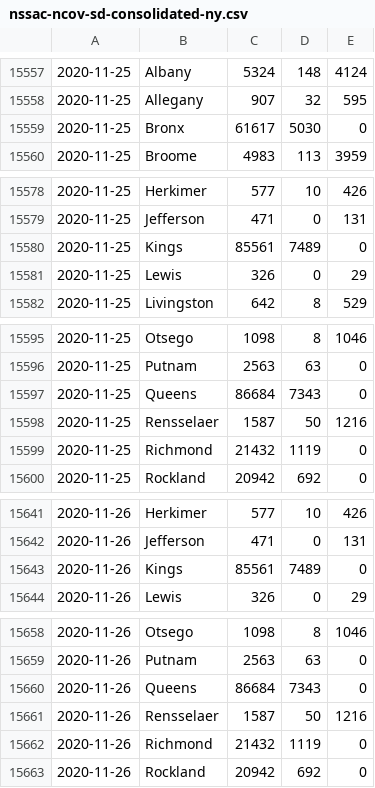
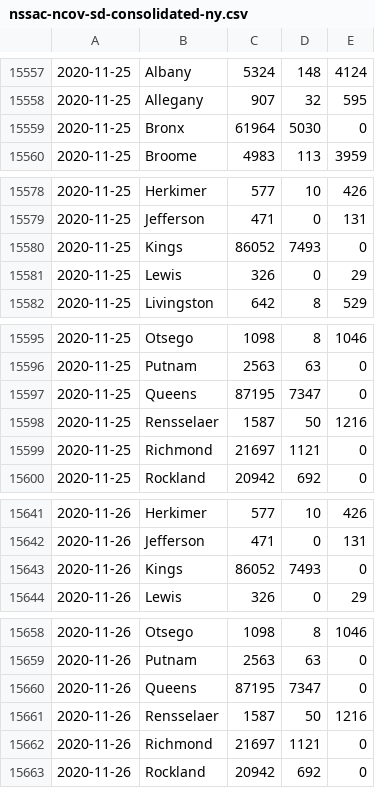
Before and after one commit to mlgupta/covid-19-tracker, a CSV file: data/nssac-ncov-sd-consolidated-ny.csv, drawn as a sheet; only a part is shown, gaps mark what is left out; the diff covers the shown part only.

```diff
--- a/data/nssac-ncov-sd-consolidated-ny.csv
+++ b/data/nssac-ncov-sd-consolidated-ny.csv
@@ -15558,3 +15558,3 @@
 2020-11-25,Allegany,907,32,595
-2020-11-25,Bronx,61617,5030,0
+2020-11-25,Bronx,61964,5030,0
 2020-11-25,Broome,4983,113,3959
@@ -15579,3 +15579,3 @@
 2020-11-25,Jefferson,471,0,131
-2020-11-25,Kings,85561,7489,0
+2020-11-25,Kings,86052,7493,0
 2020-11-25,Lewis,326,0,29
@@ -15596,5 +15596,5 @@
 2020-11-25,Putnam,2563,63,0
-2020-11-25,Queens,86684,7343,0
+2020-11-25,Queens,87195,7347,0
 2020-11-25,Rensselaer,1587,50,1216
-2020-11-25,Richmond,21432,1119,0
+2020-11-25,Richmond,21697,1121,0
 2020-11-25,Rockland,20942,692,0
@@ -15642,3 +15642,3 @@
 2020-11-26,Jefferson,471,0,131
-2020-11-26,Kings,85561,7489,0
+2020-11-26,Kings,86052,7493,0
 2020-11-26,Lewis,326,0,29
@@ -15659,5 +15659,5 @@
 2020-11-26,Putnam,2563,63,0
-2020-11-26,Queens,86684,7343,0
+2020-11-26,Queens,87195,7347,0
 2020-11-26,Rensselaer,1587,50,1216
-2020-11-26,Richmond,21432,1119,0
+2020-11-26,Richmond,21697,1121,0
 2020-11-26,Rockland,20942,692,0
```
Also changed, not shown: 3 edited cells elsewhere in this file, 1 other file.
